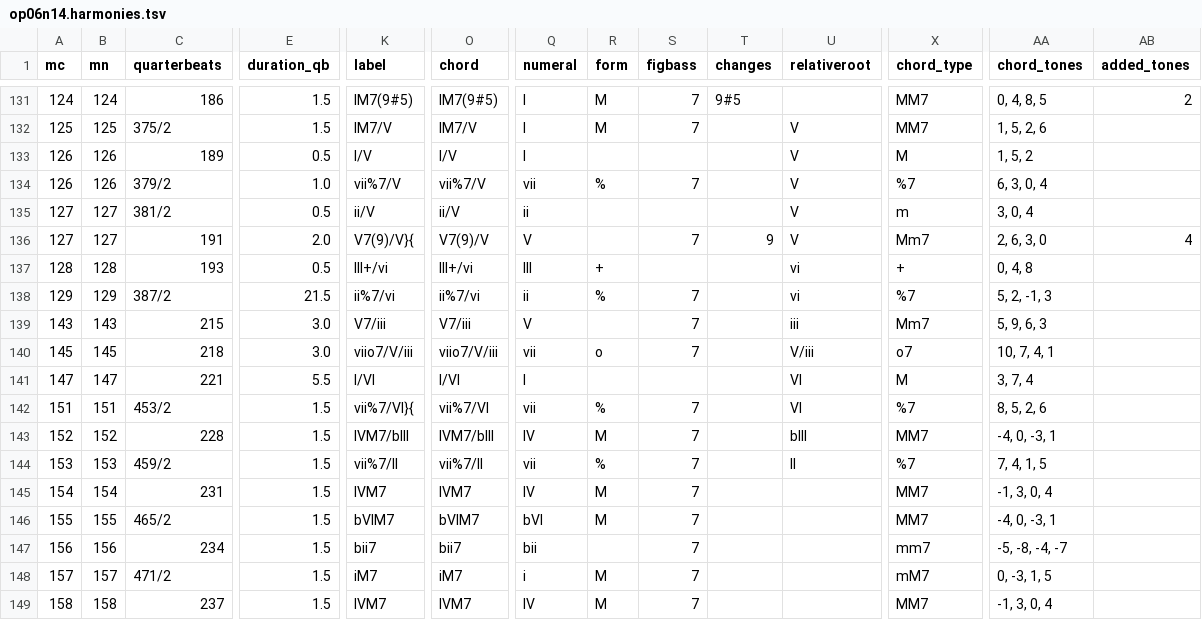
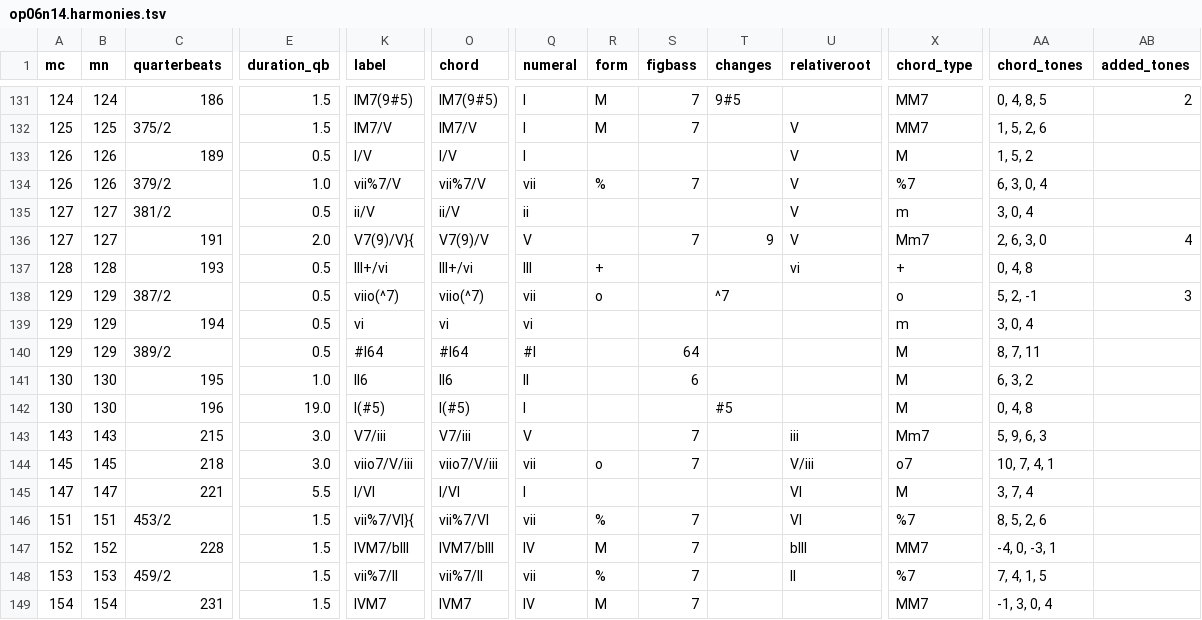
Before and after one commit to DCMLab/bartok_bagatelles, a TSV file: harmonies/op06n14.harmonies.tsv, drawn as a sheet; only a part is shown, gaps mark what is left out; the shorter side is filled out with more unchanged rows; rows hold the shown columns only; the diff names each change by its address in the sheet, - before the commit and + after, or states it on an @@ line.

```diff
--- a/harmonies/op06n14.harmonies.tsv
+++ b/harmonies/op06n14.harmonies.tsv
-E138 (duration_qb): 21.5
+E138 (duration_qb): 0.5
-K138 (label): ii%7/vi
+K138 (label): viio(^7)
-O138 (chord): ii%7/vi
+O138 (chord): viio(^7)
-Q138 (numeral): ii
+Q138 (numeral): vii
-R138 (form): %
+R138 (form): o
-S138 (figbass): 7
+S138 (figbass): (empty)
-T138 (changes): (empty)
+T138 (changes): ^7
-U138 (relativeroot): vi
+U138 (relativeroot): (empty)
-X138 (chord_type): %7
+X138 (chord_type): o
-AA138 (chord_tones): 5, 2, -1, 3
+AA138 (chord_tones): 5, 2, -1
-AB138 (added_tones): (empty)
+AB138 (added_tones): 3
+row 139: 129 | 129 | 194 | 0.5 | vi | vi | vi |  |  |  |  | m | 3, 0, 4
+row 140: 129 | 129 | 389/2 | 0.5 | #I64 | #I64 | #I |  | 64 |  |  | M | 8, 7, 11
+row 141: 130 | 130 | 195 | 1.0 | II6 | II6 | II |  | 6 |  |  | M | 6, 3, 2
+row 142: 130 | 130 | 196 | 19.0 | I(#5) | I(#5) | I |  |  | #5 |  | M | 0, 4, 8
```
Also changed, not shown: chords/op06n14.chords.tsv, metadata.tsv, 6 other files.
